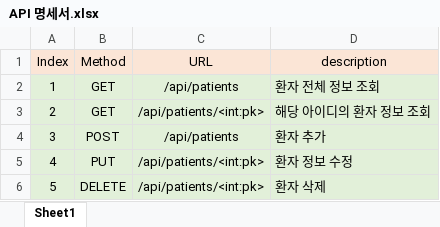
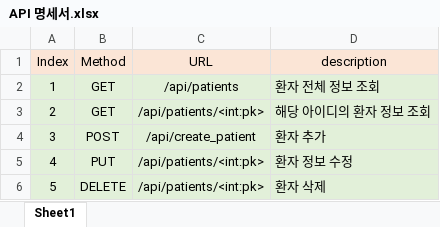
Before and after one commit to MineTime23/EMR_PROJECT, an Excel workbook: API 명세서.xlsx, sheet Sheet1, drawn as a sheet; values as stored, in another font and other column widths than the file's, no borders; the diff names each change by its address in the sheet, - before the commit and + after, or states it on an @@ line.

Commit message:
update : API 명세서.xlsx

```diff
--- a/API 명세서.xlsx (sheet Sheet1)
+++ b/API 명세서.xlsx (sheet Sheet1)
-C4 (URL): /api/patients
+C4 (URL): /api/create_patient
```
